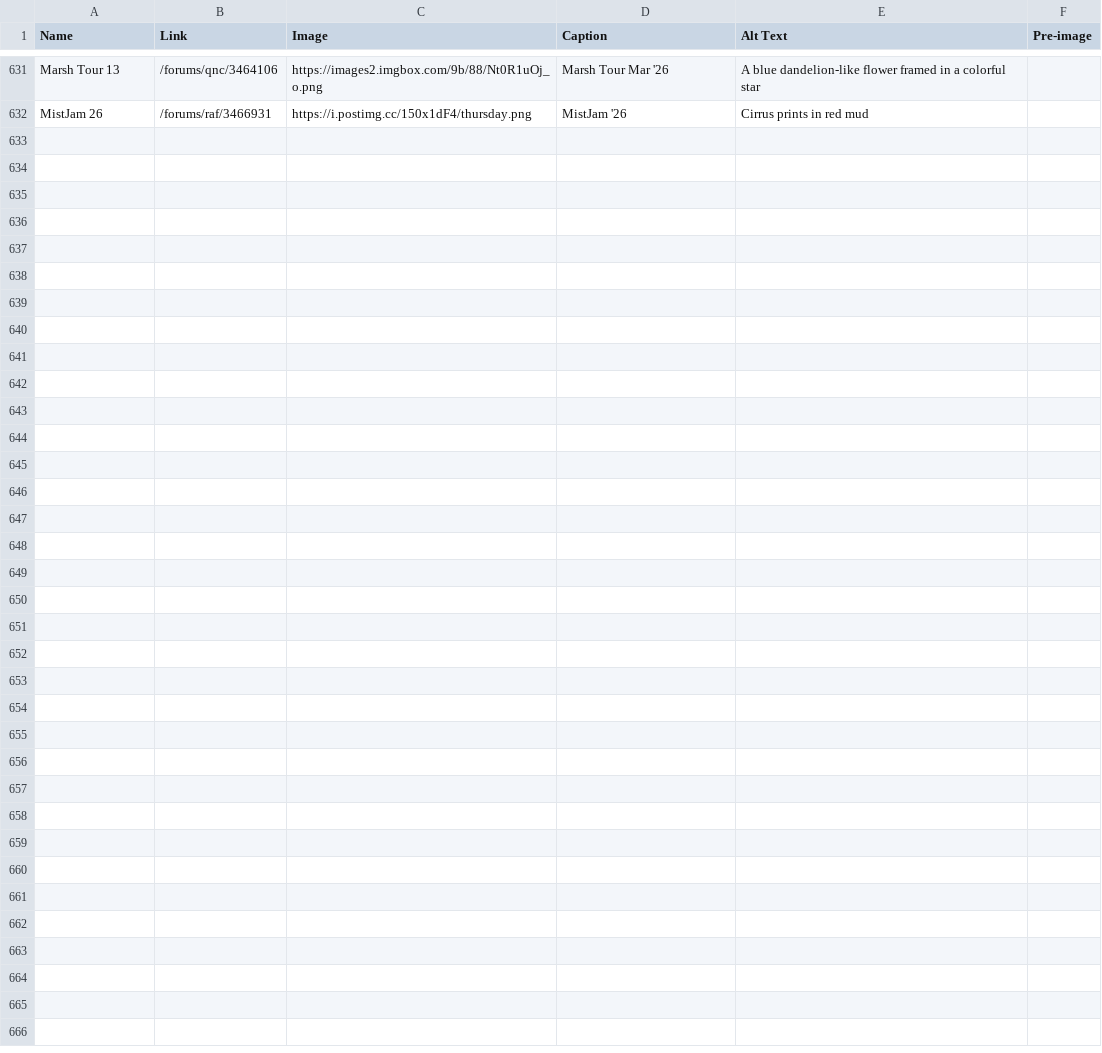
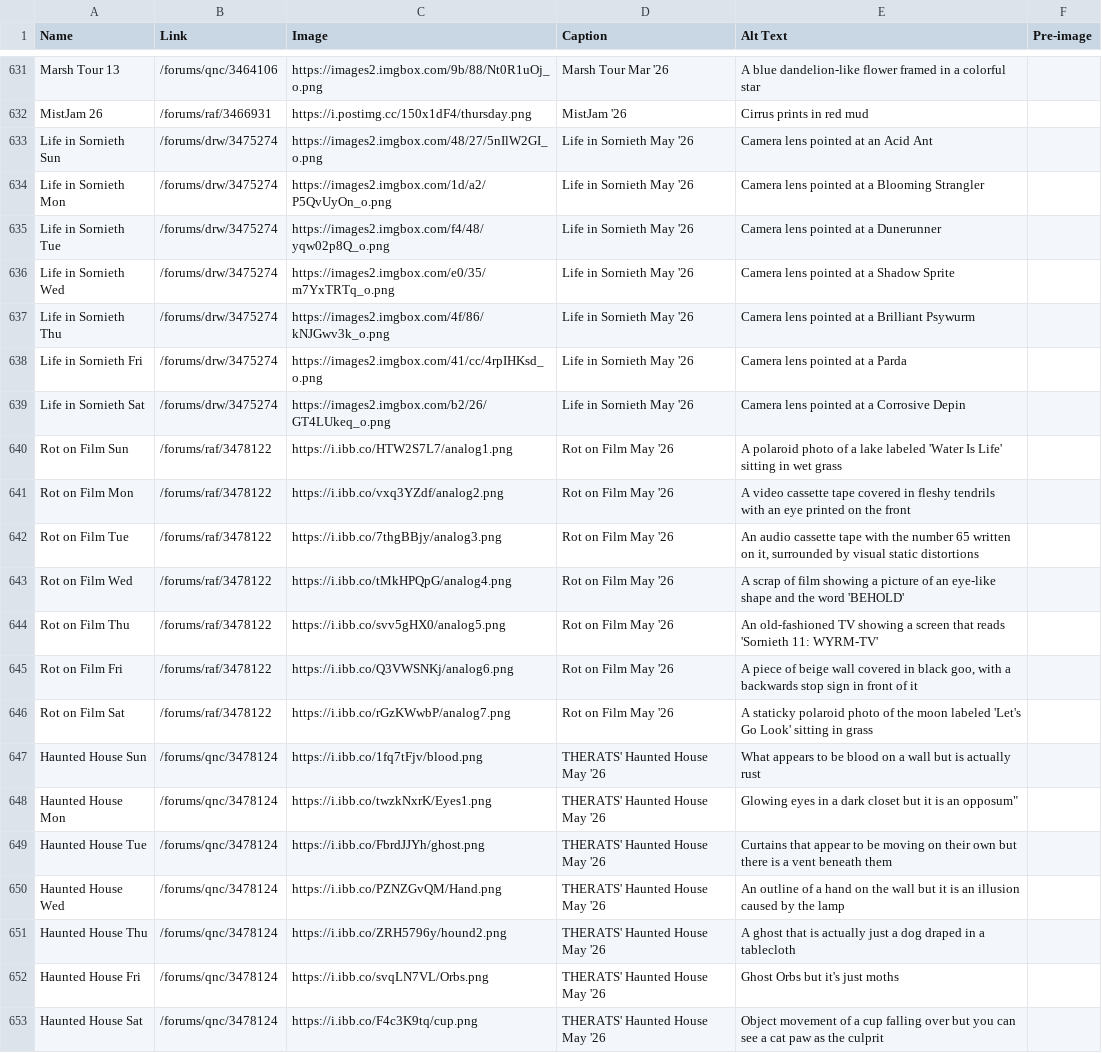
Before and after one commit to snipe-205777/dragon-bios, a CSV file: scripts/badges.csv, drawn as a sheet; only a part is shown, gaps mark what is left out; the diff names each change by its address in the sheet, - before the commit and + after, or states it on an @@ line.

Commit message:
new oof badges

```diff
--- a/scripts/badges.csv
+++ b/scripts/badges.csv
+row 633: Life in Sornieth Sun | /forums/drw/3475274 | https://images2.imgbox.com/48/27/5nIlW2GI_o.png | Life in Sornieth May '26 | Camera lens pointed at an Acid Ant
+row 634: Life in Sornieth Mon | /forums/drw/3475274 | https://images2.imgbox.com/1d/a2/P5QvUyOn_o.png | Life in Sornieth May '26 | Camera lens pointed at a Blooming Strangler
+row 635: Life in Sornieth Tue | /forums/drw/3475274 | https://images2.imgbox.com/f4/48/yqw02p8Q_o.png | Life in Sornieth May '26 | Camera lens pointed at a Dunerunner
+row 636: Life in Sornieth Wed | /forums/drw/3475274 | https://images2.imgbox.com/e0/35/m7YxTRTq_o.png | Life in Sornieth May '26 | Camera lens pointed at a Shadow Sprite
+row 637: Life in Sornieth Thu | /forums/drw/3475274 | https://images2.imgbox.com/4f/86/kNJGwv3k_o.png | Life in Sornieth May '26 | Camera lens pointed at a Brilliant Psywurm
+row 638: Life in Sornieth Fri | /forums/drw/3475274 | https://images2.imgbox.com/41/cc/4rpIHKsd_o.png | Life in Sornieth May '26 | Camera lens pointed at a Parda
+row 639: Life in Sornieth Sat | /forums/drw/3475274 | https://images2.imgbox.com/b2/26/GT4LUkeq_o.png | Life in Sornieth May '26 | Camera lens pointed at a Corrosive Depin
+row 640: Rot on Film Sun | /forums/raf/3478122 | https://i.ibb.co/HTW2S7L7/analog1.png | Rot on Film May '26 | A polaroid photo of a lake labeled 'Water Is Life' sitting in wet grass
+row 641: Rot on Film Mon | /forums/raf/3478122 | https://i.ibb.co/vxq3YZdf/analog2.png | Rot on Film May '26 | A video cassette tape covered in fleshy tendrils with an eye printed on the front
+row 642: Rot on Film Tue | /forums/raf/3478122 | https://i.ibb.co/7thgBBjy/analog3.png | Rot on Film May '26 | An audio cassette tape with the number 65 written on it, surrounded by visual static distortions
+row 643: Rot on Film Wed | /forums/raf/3478122 | https://i.ibb.co/tMkHPQpG/analog4.png | Rot on Film May '26 | A scrap of film showing a picture of an eye-like shape and the word 'BEHOLD'
+row 644: Rot on Film Thu | /forums/raf/3478122 | https://i.ibb.co/svv5gHX0/analog5.png | Rot on Film May '26 | An old-fashioned TV showing a screen that reads 'Sornieth 11: WYRM-TV'
+row 645: Rot on Film Fri | /forums/raf/3478122 | https://i.ibb.co/Q3VWSNKj/analog6.png | Rot on Film May '26 | A piece of beige wall covered in black goo, with a backwards stop sign in front of it
+row 646: Rot on Film Sat | /forums/raf/3478122 | https://i.ibb.co/rGzKWwbP/analog7.png | Rot on Film May '26 | A staticky polaroid photo of the moon labeled 'Let's Go Look' sitting in grass
+row 647: Haunted House Sun | /forums/qnc/3478124 | https://i.ibb.co/1fq7tFjv/blood.png | THERATS' Haunted House May '26 | What appears to be blood on a wall but is actually rust
+row 648: Haunted House Mon | /forums/qnc/3478124 | https://i.ibb.co/twzkNxrK/Eyes1.png | THERATS' Haunted House May '26 | Glowing eyes in a dark closet but it is an opposum"
+row 649: Haunted House Tue | /forums/qnc/3478124 | https://i.ibb.co/FbrdJJYh/ghost.png | THERATS' Haunted House May '26 | Curtains that appear to be moving on their own but there is a vent beneath them
+row 650: Haunted House Wed | /forums/qnc/3478124 | https://i.ibb.co/PZNZGvQM/Hand.png | THERATS' Haunted House May '26 | An outline of a hand on the wall but it is an illusion caused by the lamp
+row 651: Haunted House Thu | /forums/qnc/3478124 | https://i.ibb.co/ZRH5796y/hound2.png | THERATS' Haunted House May '26 | A ghost that is actually just a dog draped in a tablecloth
+row 652: Haunted House Fri | /forums/qnc/3478124 | https://i.ibb.co/svqLN7VL/Orbs.png | THERATS' Haunted House May '26 | Ghost Orbs but it's just moths
+row 653: Haunted House Sat | /forums/qnc/3478124 | https://i.ibb.co/F4c3K9tq/cup.png | THERATS' Haunted House May '26 | Object movement of a cup falling over but you can see a cat paw as the culprit
```
Also changed, not shown: 3 other files.
